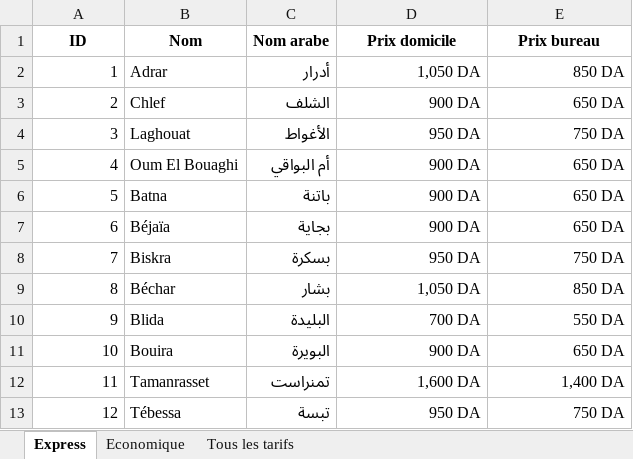
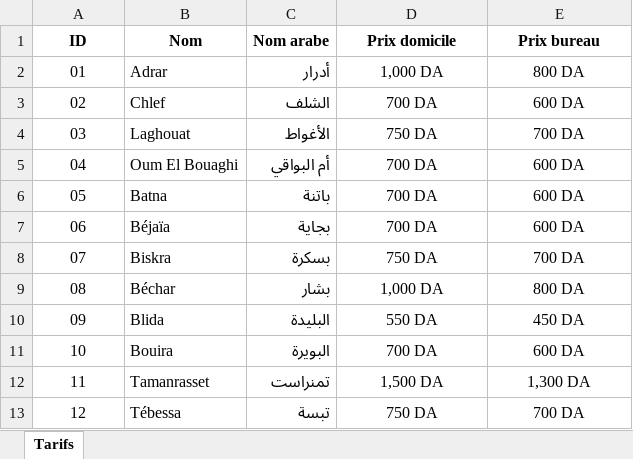
Before and after one commit to reaperiind/emade3d-website, an Excel workbook: Guepex_Tarifs_Alger.xlsx, sheet Tarifs, drawn as a sheet; only a part is shown; values as stored, in another font and other column widths than the file's, no borders; the diff covers the shown part only; the diff names each change by its address in the sheet, - before the commit and + after, or states it on an @@ line.

```diff
--- a/Guepex_Tarifs_Alger.xlsx (sheet Tarifs)
+++ b/Guepex_Tarifs_Alger.xlsx (sheet Tarifs)
-sheet tab: Express
+sheet tab: Tarifs
-sheet tab: Economique
-sheet tab: Tous les tarifs
-A2 (ID): 1
+A2 (ID): 01
-A2:A13 alignment: right
+A2:A13 alignment: center
-D2 (Prix domicile): 1,050 DA
+D2 (Prix domicile): 1,000 DA
-D2:E13 alignment: right
+D2:E13 alignment: center
-E2 (Prix bureau): 850 DA
+E2 (Prix bureau): 800 DA
-A3 (ID): 2
+A3 (ID): 02
-D3 (Prix domicile): 900 DA
+D3 (Prix domicile): 700 DA
-E3 (Prix bureau): 650 DA
+E3 (Prix bureau): 600 DA
-A4 (ID): 3
+A4 (ID): 03
-D4 (Prix domicile): 950 DA
+D4 (Prix domicile): 750 DA
-E4 (Prix bureau): 750 DA
+E4 (Prix bureau): 700 DA
-A5 (ID): 4
+A5 (ID): 04
-D5:D7 (Prix domicile): 900 DA
+D5:D7 (Prix domicile): 700 DA
-E5:E7 (Prix bureau): 650 DA
+E5:E7 (Prix bureau): 600 DA
-A6 (ID): 5
+A6 (ID): 05
-A7 (ID): 6
+A7 (ID): 06
-A8 (ID): 7
+A8 (ID): 07
-D8 (Prix domicile): 950 DA
+D8 (Prix domicile): 750 DA
-E8 (Prix bureau): 750 DA
+E8 (Prix bureau): 700 DA
-A9 (ID): 8
+A9 (ID): 08
-D9 (Prix domicile): 1,050 DA
+D9 (Prix domicile): 1,000 DA
-E9 (Prix bureau): 850 DA
+E9 (Prix bureau): 800 DA
-A10 (ID): 9
+A10 (ID): 09
-D10 (Prix domicile): 700 DA
+D10 (Prix domicile): 550 DA
-E10 (Prix bureau): 550 DA
+E10 (Prix bureau): 450 DA
-D11 (Prix domicile): 900 DA
+D11 (Prix domicile): 700 DA
-E11 (Prix bureau): 650 DA
+E11 (Prix bureau): 600 DA
-D12 (Prix domicile): 1,600 DA
+D12 (Prix domicile): 1,500 DA
-E12 (Prix bureau): 1,400 DA
+E12 (Prix bureau): 1,300 DA
-D13 (Prix domicile): 950 DA
+D13 (Prix domicile): 750 DA
-E13 (Prix bureau): 750 DA
+E13 (Prix bureau): 700 DA
```
Also changed, not shown: 91 edited cells and cell formats elsewhere in this sheet, 1 other file.
